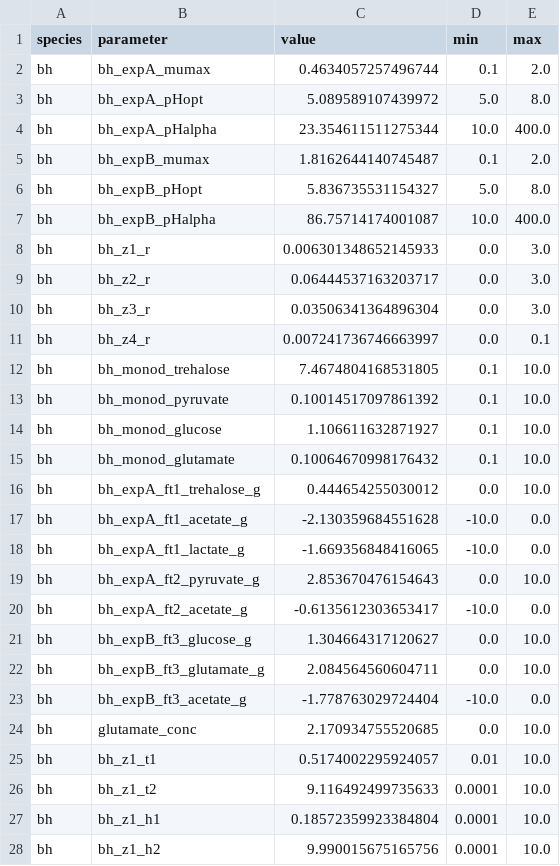
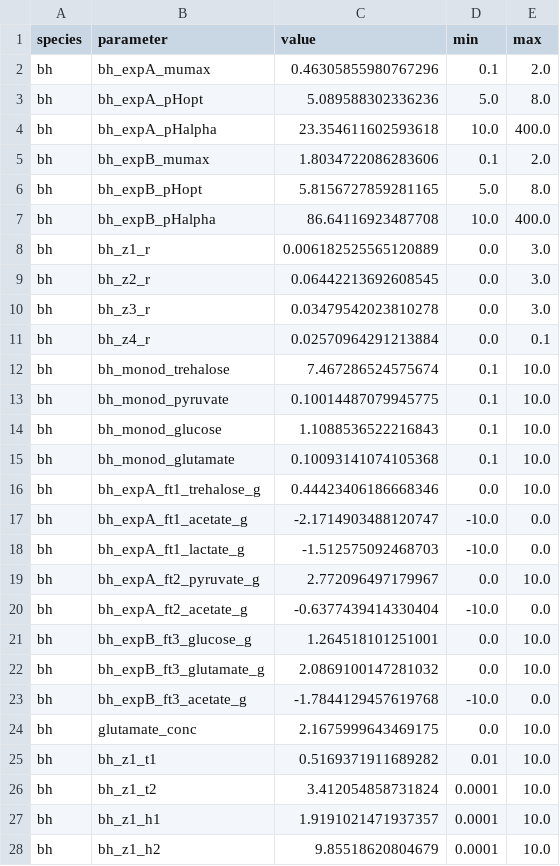
Before and after one commit to danielriosgarza/hungerGamesModel, a TSV file: files/params/bh0.tsv, drawn as a sheet; only a part is shown; the diff covers the shown part only.

```diff
--- a/files/params/bh0.tsv
+++ b/files/params/bh0.tsv
@@ -1,28 +1,28 @@
 species	parameter	value	min	max
-bh	bh_expA_mumax	0.4634057257496744	0.1	2.0
-bh	bh_expA_pHopt	5.089589107439972	5.0	8.0
-bh	bh_expA_pHalpha	23.354611511275344	10.0	400.0
-bh	bh_expB_mumax	1.8162644140745487	0.1	2.0
-bh	bh_expB_pHopt	5.836735531154327	5.0	8.0
-bh	bh_expB_pHalpha	86.75714174001087	10.0	400.0
-bh	bh_z1_r	0.006301348652145933	0.0	3.0
-bh	bh_z2_r	0.06444537163203717	0.0	3.0
-bh	bh_z3_r	0.03506341364896304	0.0	3.0
-bh	bh_z4_r	0.007241736746663997	0.0	0.1
-bh	bh_monod_trehalose	7.4674804168531805	0.1	10.0
-bh	bh_monod_pyruvate	0.10014517097861392	0.1	10.0
-bh	bh_monod_glucose	1.106611632871927	0.1	10.0
-bh	bh_monod_glutamate	0.10064670998176432	0.1	10.0
-bh	bh_expA_ft1_trehalose_g	0.444654255030012	0.0	10.0
-bh	bh_expA_ft1_acetate_g	-2.130359684551628	-10.0	0.0
-bh	bh_expA_ft1_lactate_g	-1.669356848416065	-10.0	0.0
-bh	bh_expA_ft2_pyruvate_g	2.853670476154643	0.0	10.0
-bh	bh_expA_ft2_acetate_g	-0.6135612303653417	-10.0	0.0
-bh	bh_expB_ft3_glucose_g	1.304664317120627	0.0	10.0
-bh	bh_expB_ft3_glutamate_g	2.084564560604711	0.0	10.0
-bh	bh_expB_ft3_acetate_g	-1.778763029724404	-10.0	0.0
-bh	glutamate_conc	2.170934755520685	0.0	10.0
-bh	bh_z1_t1	0.5174002295924057	0.01	10.0
-bh	bh_z1_t2	9.116492499735633	0.0001	10.0
-bh	bh_z1_h1	0.18572359923384804	0.0001	10.0
-bh	bh_z1_h2	9.990015675165756	0.0001	10.0
+bh	bh_expA_mumax	0.46305855980767296	0.1	2.0
+bh	bh_expA_pHopt	5.089588302336236	5.0	8.0
+bh	bh_expA_pHalpha	23.354611602593618	10.0	400.0
+bh	bh_expB_mumax	1.8034722086283606	0.1	2.0
+bh	bh_expB_pHopt	5.8156727859281165	5.0	8.0
+bh	bh_expB_pHalpha	86.64116923487708	10.0	400.0
+bh	bh_z1_r	0.006182525565120889	0.0	3.0
+bh	bh_z2_r	0.06442213692608545	0.0	3.0
+bh	bh_z3_r	0.03479542023810278	0.0	3.0
+bh	bh_z4_r	0.02570964291213884	0.0	0.1
+bh	bh_monod_trehalose	7.467286524575674	0.1	10.0
+bh	bh_monod_pyruvate	0.10014487079945775	0.1	10.0
+bh	bh_monod_glucose	1.1088536522216843	0.1	10.0
+bh	bh_monod_glutamate	0.10093141074105368	0.1	10.0
+bh	bh_expA_ft1_trehalose_g	0.44423406186668346	0.0	10.0
+bh	bh_expA_ft1_acetate_g	-2.1714903488120747	-10.0	0.0
+bh	bh_expA_ft1_lactate_g	-1.512575092468703	-10.0	0.0
+bh	bh_expA_ft2_pyruvate_g	2.772096497179967	0.0	10.0
+bh	bh_expA_ft2_acetate_g	-0.6377439414330404	-10.0	0.0
+bh	bh_expB_ft3_glucose_g	1.264518101251001	0.0	10.0
+bh	bh_expB_ft3_glutamate_g	2.0869100147281032	0.0	10.0
+bh	bh_expB_ft3_acetate_g	-1.7844129457619768	-10.0	0.0
+bh	glutamate_conc	2.1675999643469175	0.0	10.0
+bh	bh_z1_t1	0.5169371911689282	0.01	10.0
+bh	bh_z1_t2	3.412054858731824	0.0001	10.0
+bh	bh_z1_h1	1.9191021471937357	0.0001	10.0
+bh	bh_z1_h2	9.85518620804679	0.0001	10.0
```
Also changed, not shown: 2 edited cells elsewhere in this file, 8 other files.
